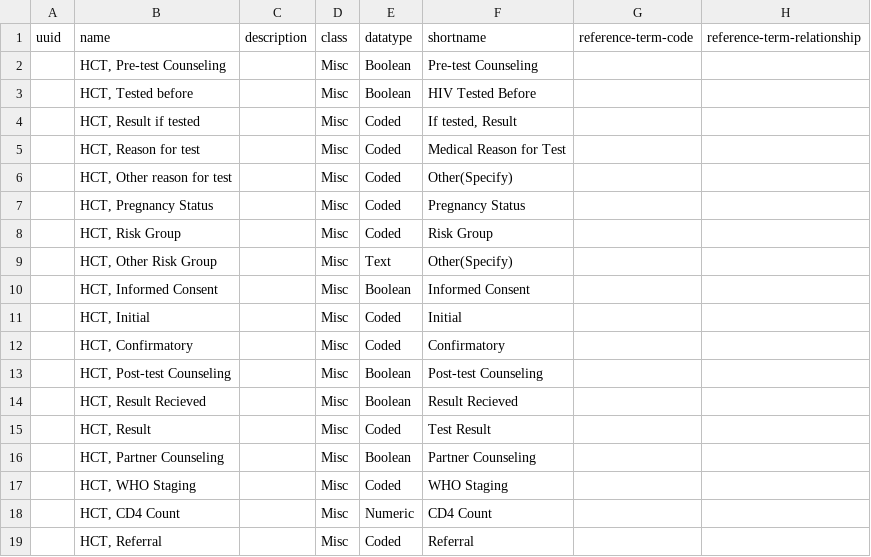
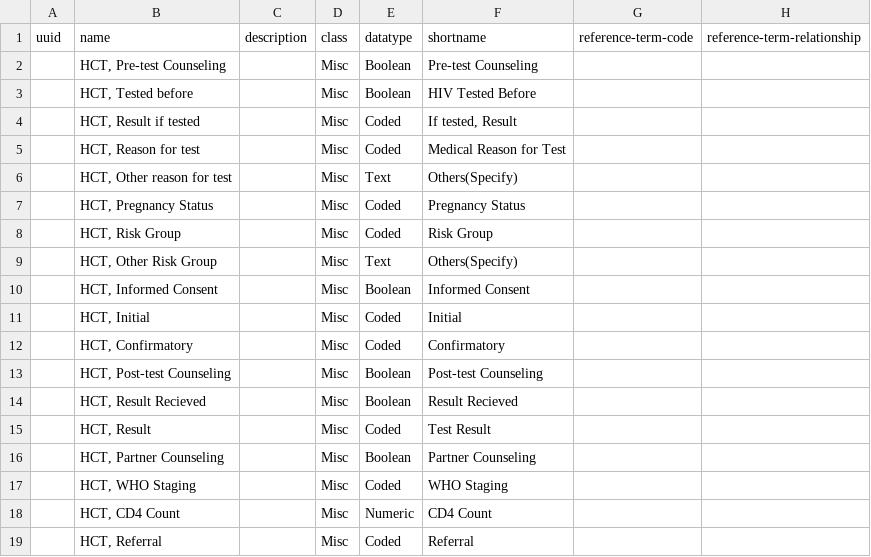
Before and after one commit to Bahmni/default-config, a CSV file: openmrs/templates/HCT_concepts.csv, drawn as a sheet; only a part is shown; the diff names each change by its address in the sheet, - before the commit and + after, or states it on an @@ line.

Commit message:
Mahesh | added HIV treatment and care template csv files

```diff
--- a/openmrs/templates/HCT_concepts.csv
+++ b/openmrs/templates/HCT_concepts.csv
-E6: Coded
+E6: Text
-F6: Other(Specify)
+F6: Others(Specify)
-F9: Other(Specify)
+F9: Others(Specify)
```
Also changed, not shown: 2 other files.
